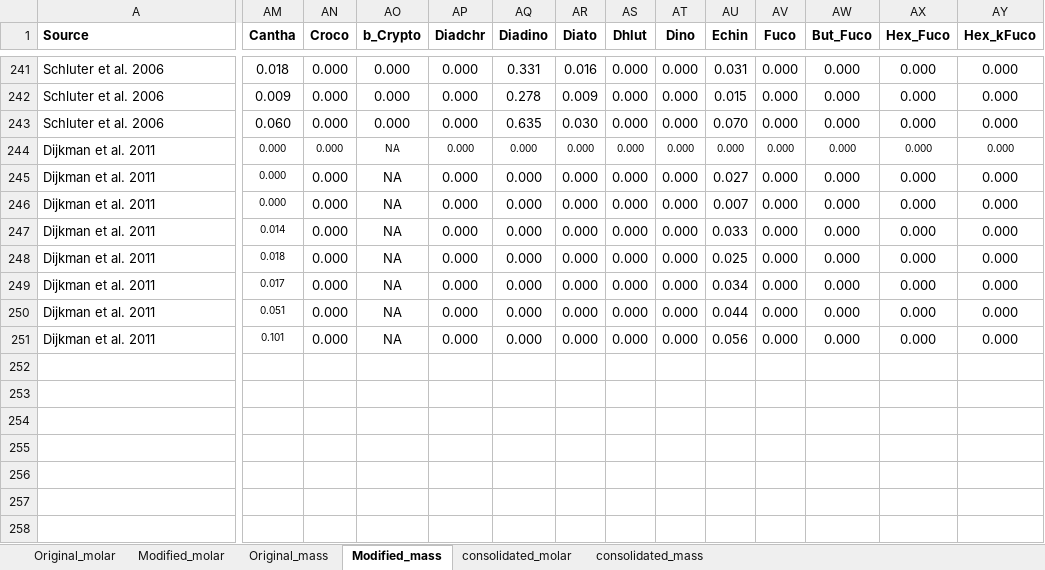
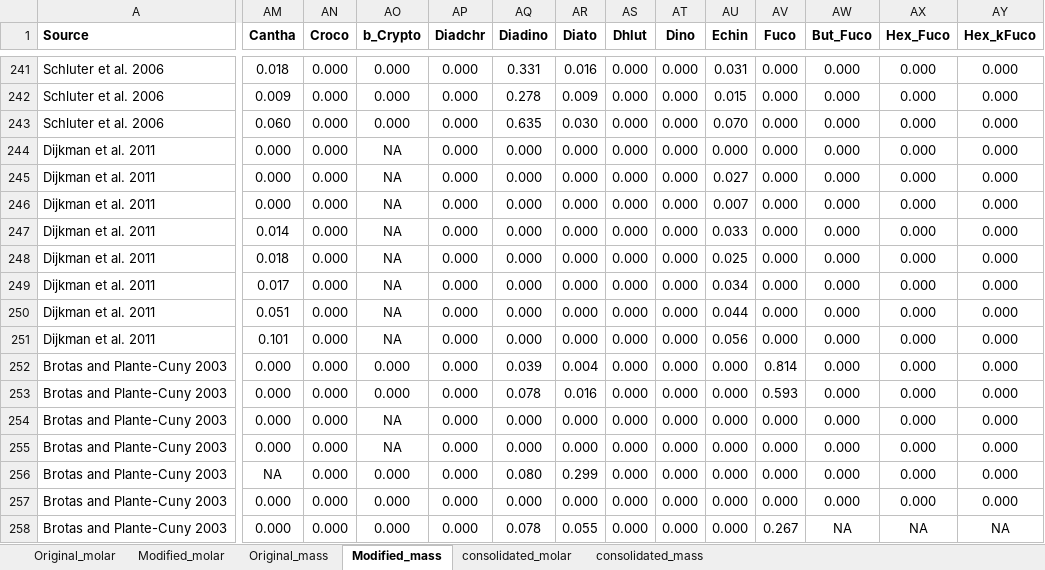
Before and after one commit to eoplus/pigment_ratios, an Excel workbook: raw/pigment_ratios_dev.xlsx, sheet Modified_mass, drawn as a sheet; only a part is shown, gaps mark what is left out; values as stored, in another font and other column widths than the file's, no borders; rows hold the shown columns only; the diff covers the shown part only; the diff names each change by its address in the sheet, - before the commit and + after, or states it on an @@ line.

Commit message:
Added Brotas and Plante-Cuny 2003

```diff
--- a/raw/pigment_ratios_dev.xlsx (sheet Modified_mass)
+++ b/raw/pigment_ratios_dev.xlsx (sheet Modified_mass)
@@ AM244:AY244 text size: larger @@
@@ AM245:AM251 text size: larger @@
+row 252: Brotas and Plante-Cuny 2003 | 0.000 | 0.000 | 0.000 | 0.000 | 0.039 | 0.004 | 0.000 | 0.000 | 0.000 | 0.814 | 0.000 | 0.000 | 0.000
+row 253: Brotas and Plante-Cuny 2003 | 0.000 | 0.000 | 0.000 | 0.000 | 0.078 | 0.016 | 0.000 | 0.000 | 0.000 | 0.593 | 0.000 | 0.000 | 0.000
+row 254: Brotas and Plante-Cuny 2003 | 0.000 | 0.000 | NA | 0.000 | 0.000 | 0.000 | 0.000 | 0.000 | 0.000 | 0.000 | 0.000 | 0.000 | 0.000
+row 255: Brotas and Plante-Cuny 2003 | 0.000 | 0.000 | NA | 0.000 | 0.000 | 0.000 | 0.000 | 0.000 | 0.000 | 0.000 | 0.000 | 0.000 | 0.000
+row 256: Brotas and Plante-Cuny 2003 | NA | 0.000 | 0.000 | 0.000 | 0.080 | 0.299 | 0.000 | 0.000 | 0.000 | 0.000 | 0.000 | 0.000 | 0.000
+row 257: Brotas and Plante-Cuny 2003 | 0.000 | 0.000 | 0.000 | 0.000 | 0.000 | 0.000 | 0.000 | 0.000 | 0.000 | 0.000 | 0.000 | 0.000 | 0.000
+row 258: Brotas and Plante-Cuny 2003 | 0.000 | 0.000 | 0.000 | 0.000 | 0.078 | 0.055 | 0.000 | 0.000 | 0.000 | 0.267 | NA | NA | NA
```
Also changed, not shown: cell formats elsewhere in this sheet, sheet consolidated_mass, sheet consolidated_molar, sheet Original_mass, aux/pigment_distribution.xlsx, data/pigment_mass_ratios.xlsx, 5 other files.
